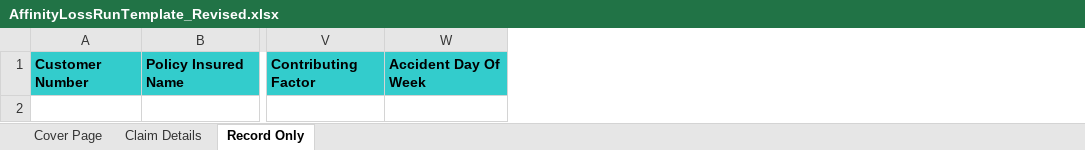
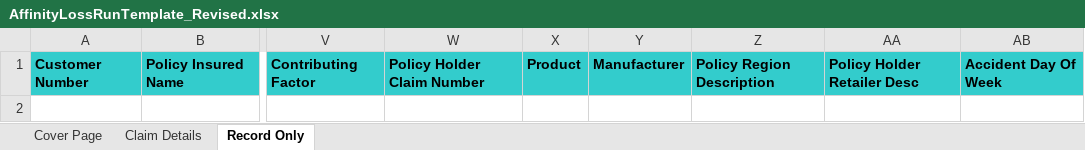
Before and after one commit to shubhambhandari29/AFFINITY, an Excel workbook: AffinityLossRunTemplate_Revised.xlsx, sheet Record Only, drawn as a sheet; only a part is shown, gaps mark what is left out; values as stored, in another font and other column widths than the file's, no borders; the diff names each change by its address in the sheet, - before the commit and + after, or states it on an @@ line.

```diff
--- a/AffinityLossRunTemplate_Revised.xlsx (sheet Record Only)
+++ b/AffinityLossRunTemplate_Revised.xlsx (sheet Record Only)
+column W, row 1: Policy Holder Claim Number
+column X, row 1: Product
+column Y, row 1: Manufacturer
+column Z, row 1: Policy Region Description
+column AA, row 1: Policy Holder Retailer Desc
```
Also changed, not shown: 3 other files.
